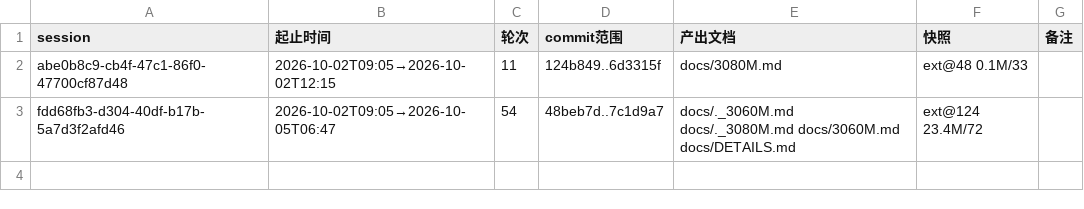
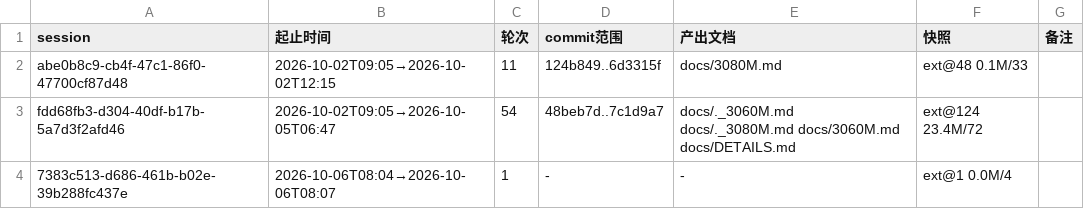
Before and after one commit to luweigen/Strata, a TSV file: _traj/INDEX.tsv, drawn as a sheet.

```diff
--- a/_traj/INDEX.tsv
+++ b/_traj/INDEX.tsv
@@ -3 +3,2 @@ abe0b8c9-cb4f-47c1-86f0-47700cf87d48	2026-10-02T09:05→2026-10-02T12:15	11	124b
 fdd68fb3-d304-40df-b17b-5a7d3f2afd46	2026-10-02T09:05→2026-10-05T06:47	54	48beb7d..7c1d9a7	docs/._3060M.md docs/._3080M.md docs/3060M.md docs/DETAILS.md	ext@124 23.4M/72	
+7383c513-d686-461b-b02e-39b288fc437e	2026-10-06T08:04→2026-10-06T08:07	1	-	-	ext@1 0.0M/4	
```
Also changed, not shown: 10 other files.
